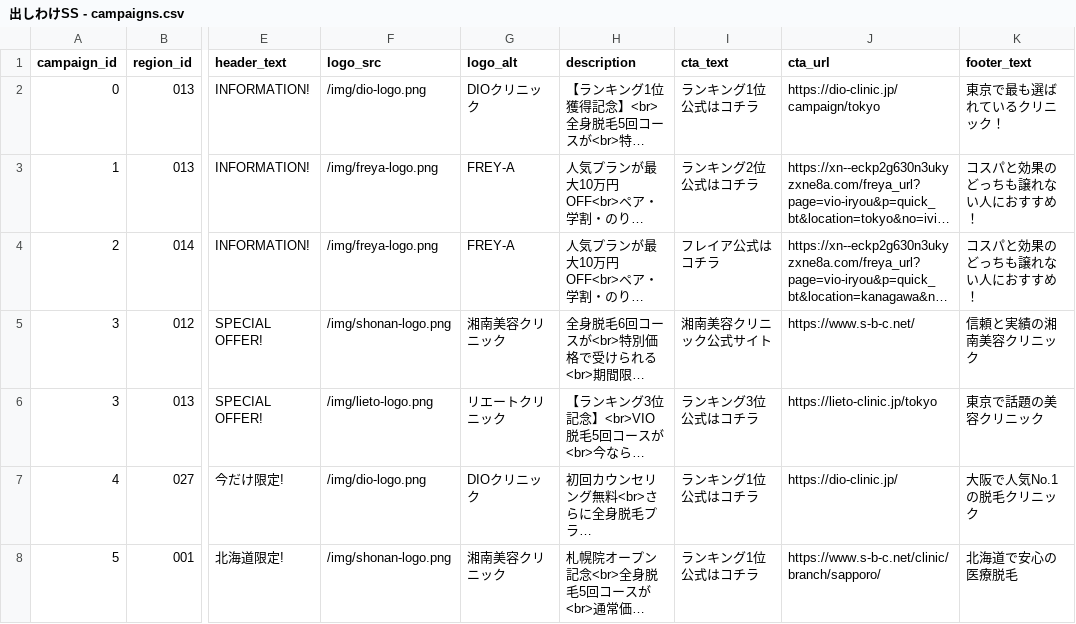
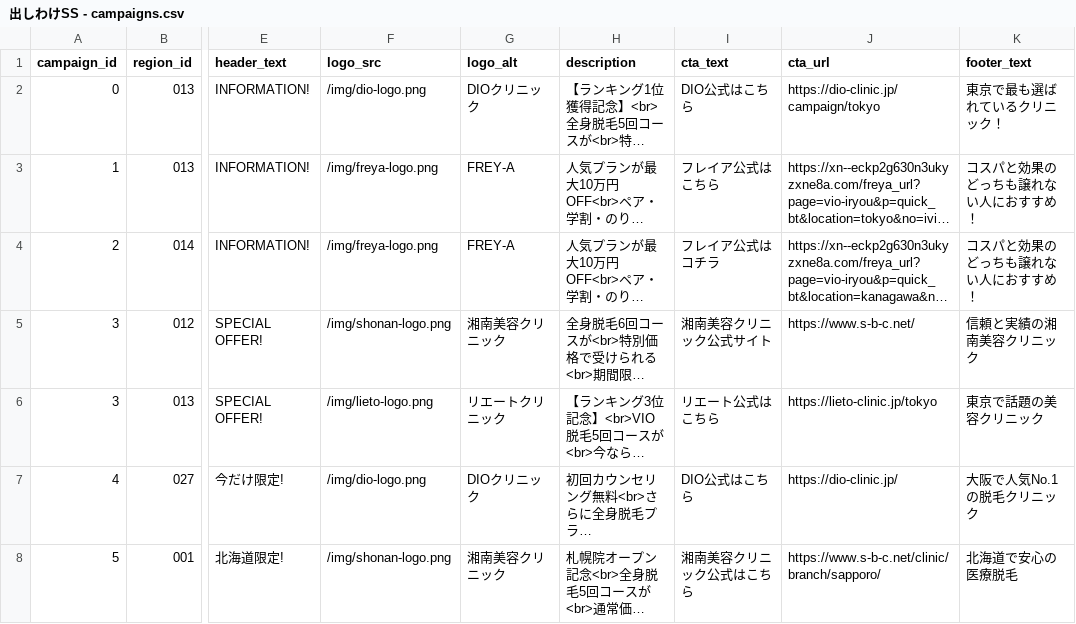
Before and after one commit to sennaoyuki/format_Site_2_-structure, a CSV file: public/data/出しわけSS - campaigns.csv, drawn as a sheet; only a part is shown, gaps mark what is left out; long unchanged cells end in …; the diff names each change by its address in the sheet, - before the commit and + after, or states it on an @@ line.

```diff
--- a/public/data/出しわけSS - campaigns.csv
+++ b/public/data/出しわけSS - campaigns.csv
-I2 (cta_text): ランキング1位公式はコチラ
+I2 (cta_text): DIO公式はこちら
-I3 (cta_text): ランキング2位公式はコチラ
+I3 (cta_text): フレイア公式はこちら
-I6 (cta_text): ランキング3位公式はコチラ
+I6 (cta_text): リエート公式はこちら
-I7 (cta_text): ランキング1位公式はコチラ
+I7 (cta_text): DIO公式はこちら
-I8 (cta_text): ランキング1位公式はコチラ
+I8 (cta_text): 湘南美容クリニック公式はこちら
```
Also changed, not shown: 1 other file.
